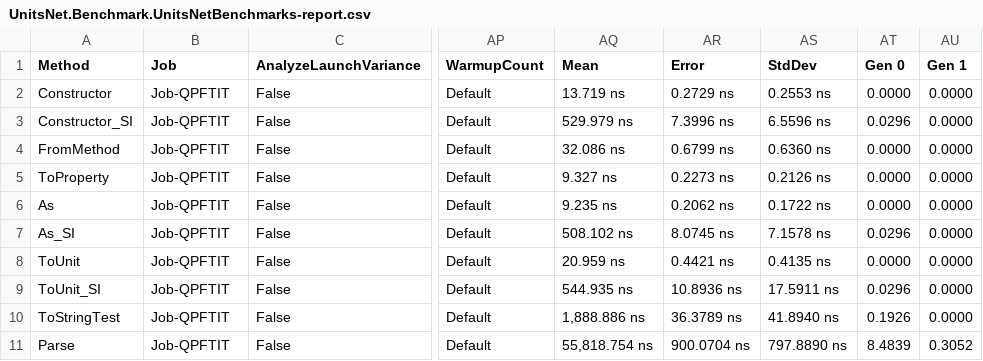
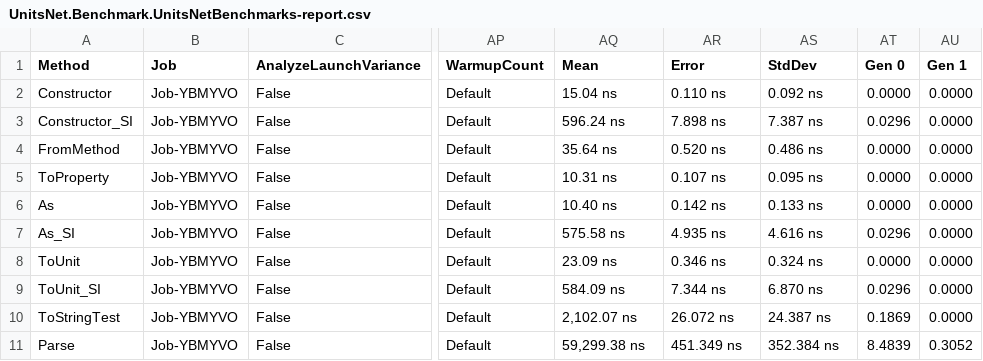
Before and after one commit to lipchev/UnitsNet-Benchmarks, a CSV file: benchmarks/net472/results/UnitsNet.Benchmark.UnitsNetBenchmarks-report.csv, drawn as a sheet; only a part is shown, gaps mark what is left out; the diff covers the shown part only; the diff names each change by its address in the sheet, - before the commit and + after, or states it on an @@ line.

Commit message:
Automatic benchmark generation for f89933f73253ba9c91e88bc28792876e024a13a2

```diff
--- a/benchmarks/net472/results/UnitsNet.Benchmark.UnitsNetBenchmarks-report.csv
+++ b/benchmarks/net472/results/UnitsNet.Benchmark.UnitsNetBenchmarks-report.csv
-B2:B11 (Job): Job-QPFTIT
+B2:B11 (Job): Job-YBMYVO
-AQ2 (Mean): 13.719 ns
+AQ2 (Mean): 15.04 ns
-AR2 (Error): 0.2729 ns
+AR2 (Error): 0.110 ns
-AS2 (StdDev): 0.2553 ns
+AS2 (StdDev): 0.092 ns
-AQ3 (Mean): 529.979 ns
+AQ3 (Mean): 596.24 ns
-AR3 (Error): 7.3996 ns
+AR3 (Error): 7.898 ns
-AS3 (StdDev): 6.5596 ns
+AS3 (StdDev): 7.387 ns
-AQ4 (Mean): 32.086 ns
+AQ4 (Mean): 35.64 ns
-AR4 (Error): 0.6799 ns
+AR4 (Error): 0.520 ns
-AS4 (StdDev): 0.6360 ns
+AS4 (StdDev): 0.486 ns
-AQ5 (Mean): 9.327 ns
+AQ5 (Mean): 10.31 ns
-AR5 (Error): 0.2273 ns
+AR5 (Error): 0.107 ns
-AS5 (StdDev): 0.2126 ns
+AS5 (StdDev): 0.095 ns
-AQ6 (Mean): 9.235 ns
+AQ6 (Mean): 10.40 ns
-AR6 (Error): 0.2062 ns
+AR6 (Error): 0.142 ns
-AS6 (StdDev): 0.1722 ns
+AS6 (StdDev): 0.133 ns
-AQ7 (Mean): 508.102 ns
+AQ7 (Mean): 575.58 ns
-AR7 (Error): 8.0745 ns
+AR7 (Error): 4.935 ns
-AS7 (StdDev): 7.1578 ns
+AS7 (StdDev): 4.616 ns
-AQ8 (Mean): 20.959 ns
+AQ8 (Mean): 23.09 ns
-AR8 (Error): 0.4421 ns
+AR8 (Error): 0.346 ns
-AS8 (StdDev): 0.4135 ns
+AS8 (StdDev): 0.324 ns
-AQ9 (Mean): 544.935 ns
+AQ9 (Mean): 584.09 ns
-AR9 (Error): 10.8936 ns
+AR9 (Error): 7.344 ns
-AS9 (StdDev): 17.5911 ns
+AS9 (StdDev): 6.870 ns
-AQ10 (Mean): 1,888.886 ns
+AQ10 (Mean): 2,102.07 ns
-AR10 (Error): 36.3789 ns
+AR10 (Error): 26.072 ns
-AS10 (StdDev): 41.8940 ns
+AS10 (StdDev): 24.387 ns
-AT10 (Gen 0): 0.1926
+AT10 (Gen 0): 0.1869
-AQ11 (Mean): 55,818.754 ns
+AQ11 (Mean): 59,299.38 ns
-AR11 (Error): 900.0704 ns
+AR11 (Error): 451.349 ns
-AS11 (StdDev): 797.8890 ns
+AS11 (StdDev): 352.384 ns
```
Also changed, not shown: 28 edited cells elsewhere in this file, 5 other files.
